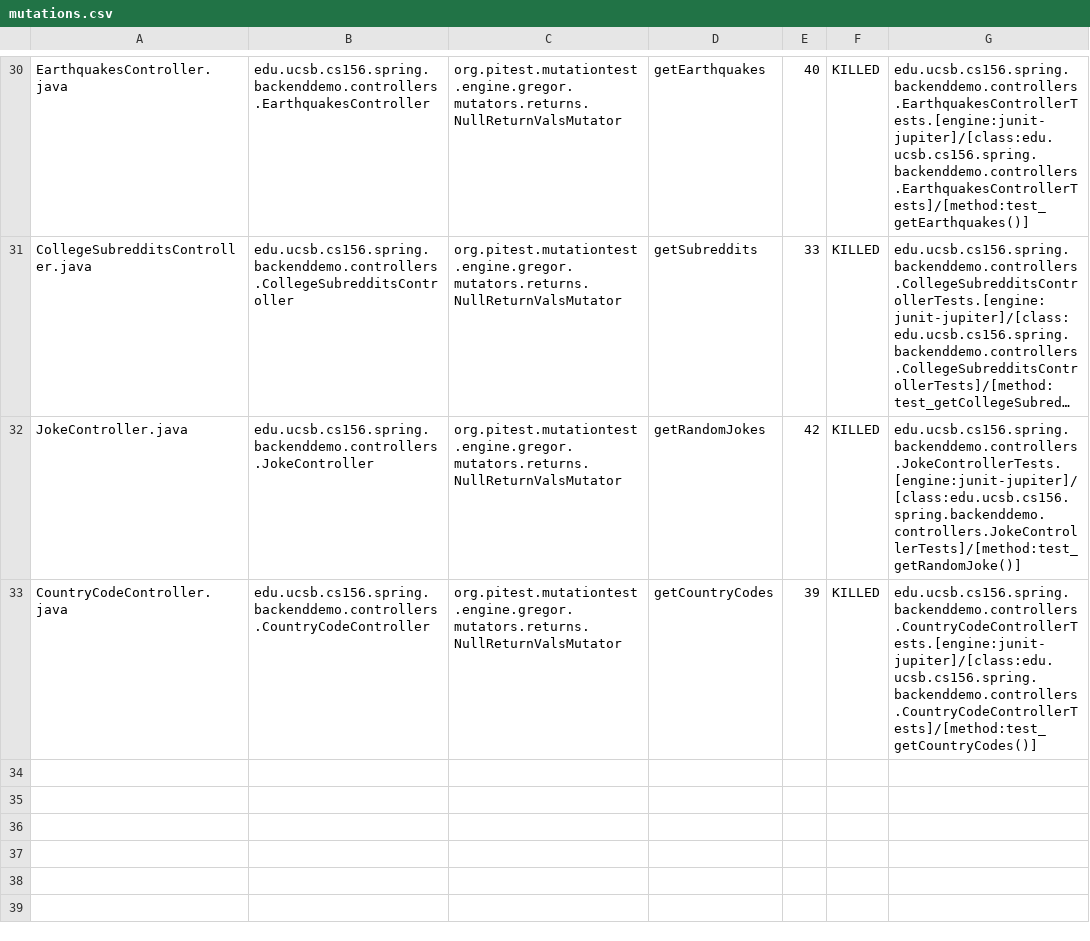
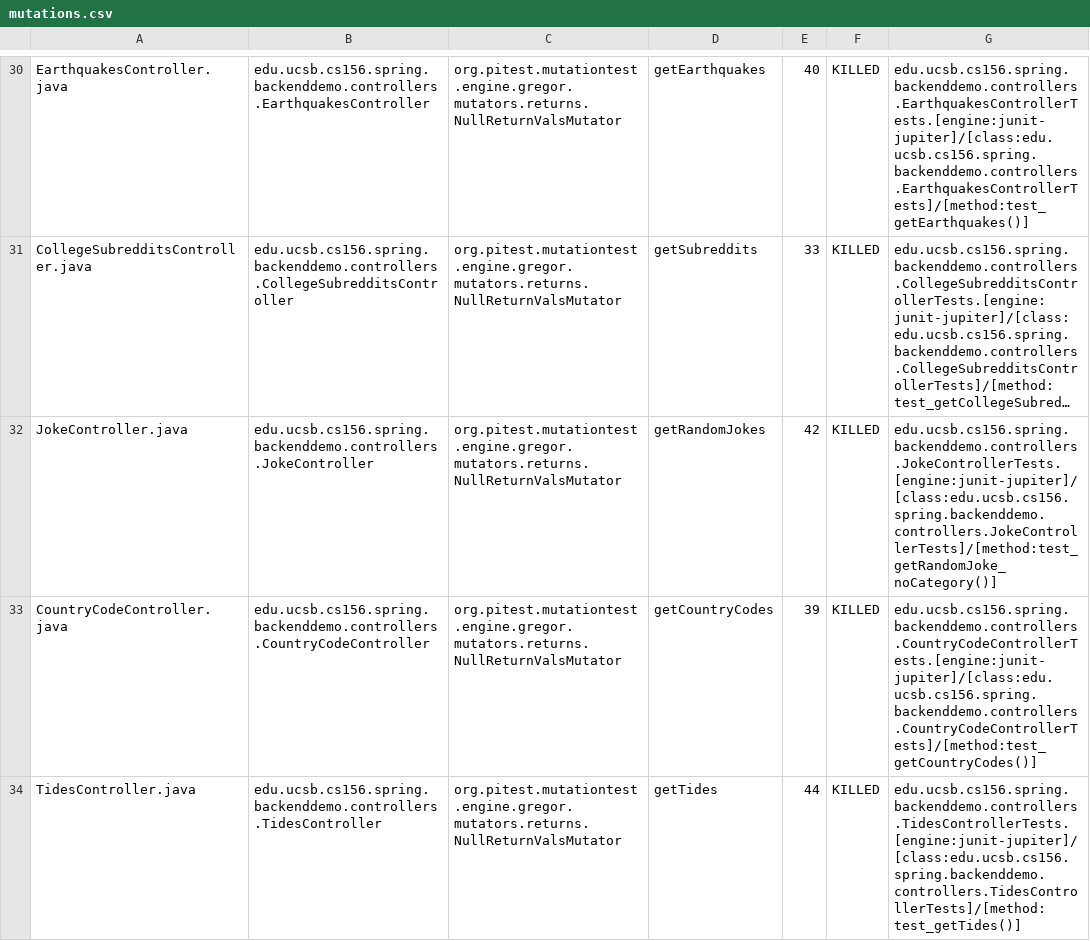
Before and after one commit to ucsb-cs156-w24/team01-w24-5pm-3, a CSV file: pitest/mutations.csv, drawn as a sheet; only a part is shown, gaps mark what is left out; long unchanged cells end in …; the diff names each change by its address in the sheet, - before the commit and + after, or states it on an @@ line.

Commit message:
Deploying to gh-pages from @ ucsb-cs156-w24/team01-w24-5pm-3@9d394ec30ca537b5a5519c00d8888723be838445 🚀

```diff
--- a/pitest/mutations.csv
+++ b/pitest/mutations.csv
-G32: edu.ucsb.cs156.spring.backenddemo.controllers.JokeControllerTests.[engine:junit-jupiter]/[class:edu.ucsb.cs156.spring.backenddemo.controllers.JokeControllerTests]/[method:test_getRandomJoke()]
+G32: edu.ucsb.cs156.spring.backenddemo.controllers.JokeControllerTests.[engine:junit-jupiter]/[class:edu.ucsb.cs156.spring.backenddemo.controllers.JokeControllerTests]/[method:test_getRandomJoke_noCategory()]
+row 34: TidesController.java | edu.ucsb.cs156.spring.backenddemo.controllers.TidesController | org.pitest.mutationtest.engine.gregor.mutators.returns.NullReturnValsMutator | getTides | 44 | KILLED | edu.ucsb.cs156.spring.backenddemo.controllers.TidesControllerTests.[engine:junit-jupiter]/[class:edu.ucsb.cs156.spring.backenddemo.controllers.TidesControllerTests]/[method:test_getTides()]
```
Also changed, not shown: 20 other files.
